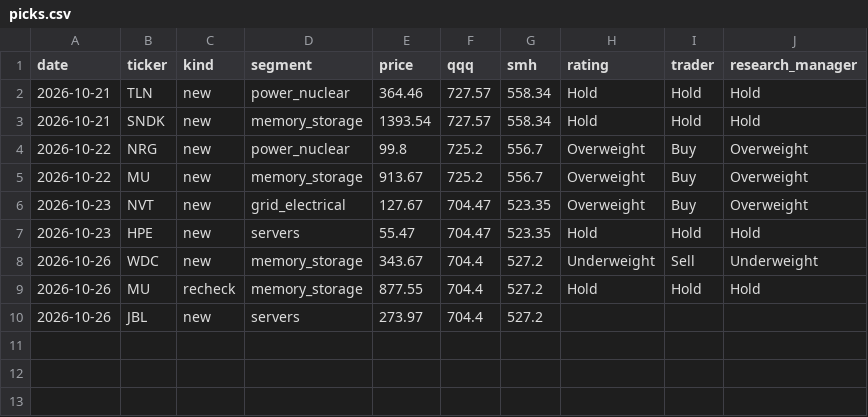
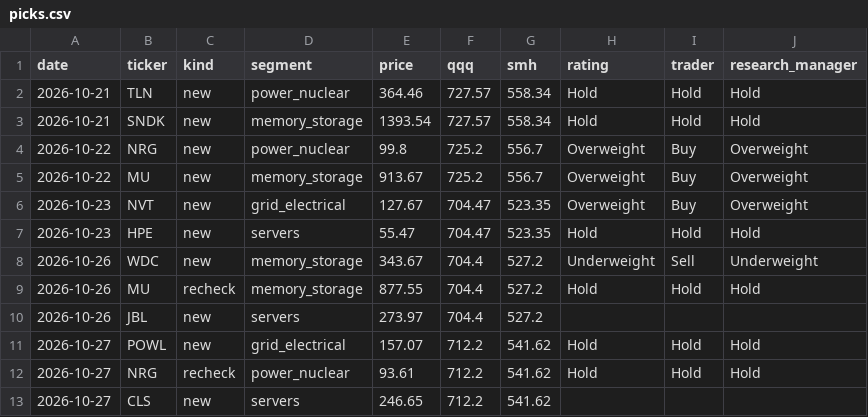
Before and after one commit to neozhixuan/gene-research, a CSV file: data/picks.csv, drawn as a sheet.

```diff
--- a/data/picks.csv
+++ b/data/picks.csv
@@ -10 +10,4 @@ date,ticker,kind,segment,price,qqq,smh,rating,trader,research_manager
 2026-10-26,JBL,new,servers,273.97,704.4,527.2,,,
+2026-10-27,POWL,new,grid_electrical,157.07,712.2,541.62,Hold,Hold,Hold
+2026-10-27,NRG,recheck,power_nuclear,93.61,712.2,541.62,Hold,Hold,Hold
+2026-10-27,CLS,new,servers,246.65,712.2,541.62,,,
```
Also changed, not shown: data/usage.csv, 22 other files.
